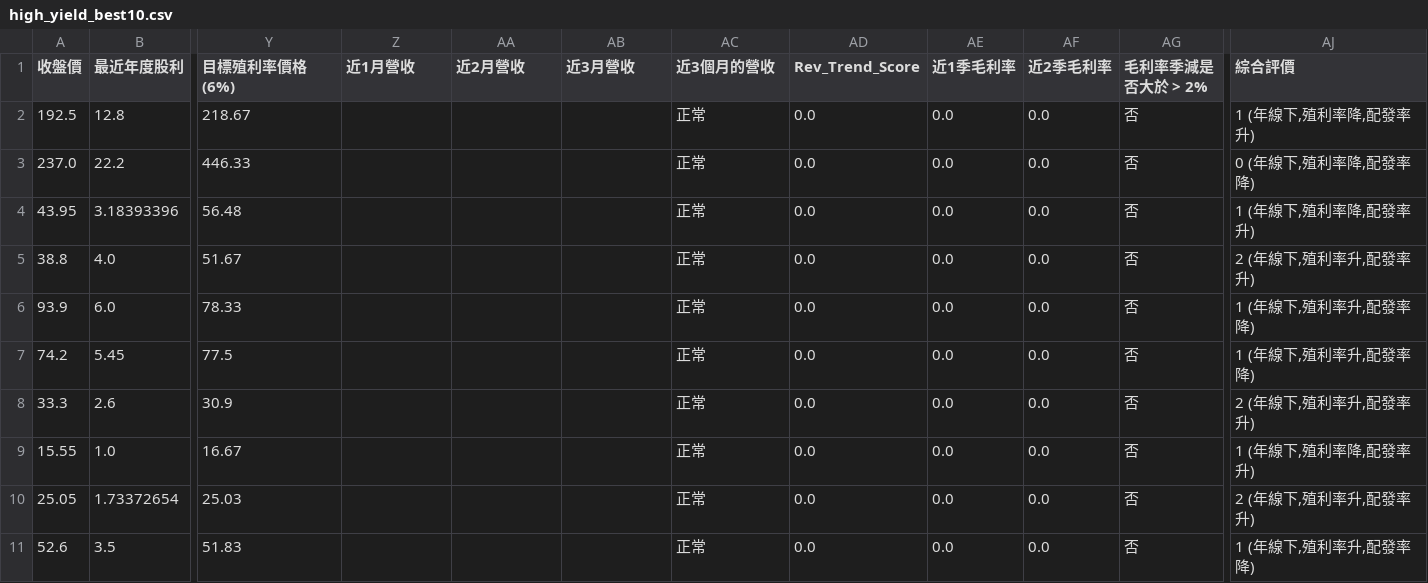
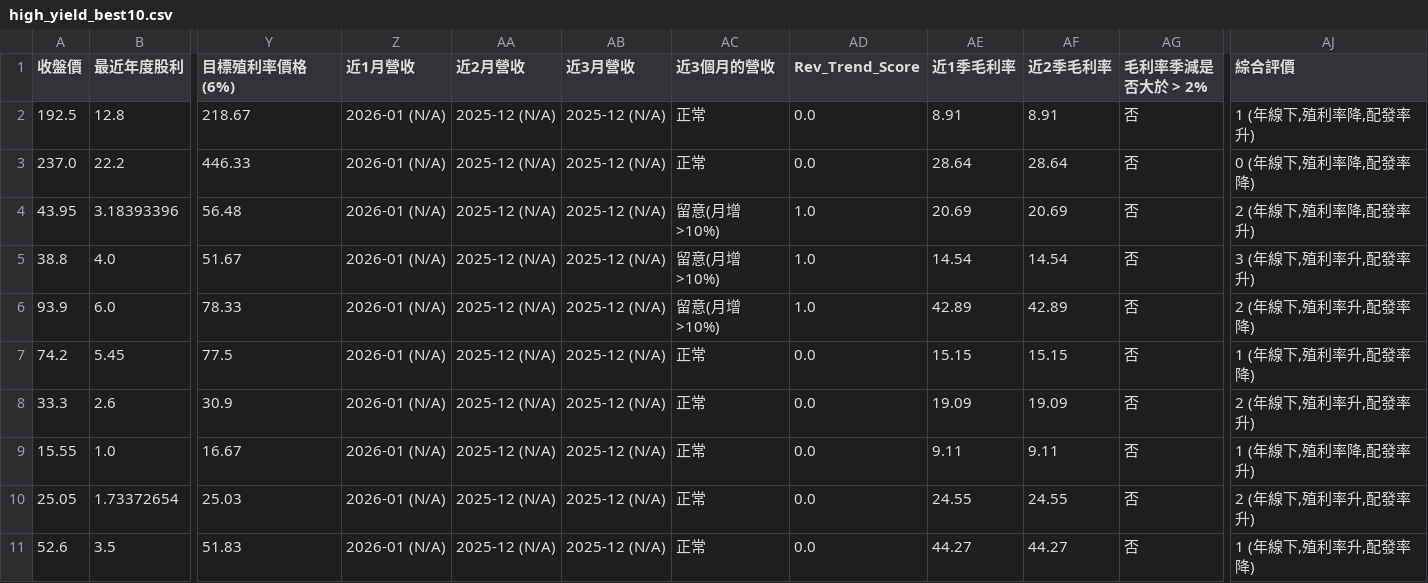
Before and after one commit to MasonChuang/Stock_FinMind_Reports, a CSV file: high_yield_best10.csv, drawn as a sheet; only a part is shown, gaps mark what is left out; the diff names each change by its address in the sheet, - before the commit and + after, or states it on an @@ line.

```diff
--- a/high_yield_best10.csv
+++ b/high_yield_best10.csv
-Z2:Z11 (近1月營收): (empty)
+Z2:Z11 (近1月營收): 2026-01 (N/A)
-AA2:AA11 (近2月營收): (empty)
+AA2:AA11 (近2月營收): 2025-12 (N/A)
-AB2:AB11 (近3月營收): (empty)
+AB2:AB11 (近3月營收): 2025-12 (N/A)
-AE2 (近1季毛利率): 0.0
+AE2 (近1季毛利率): 8.91
-AF2 (近2季毛利率): 0.0
+AF2 (近2季毛利率): 8.91
-AE3 (近1季毛利率): 0.0
+AE3 (近1季毛利率): 28.64
-AF3 (近2季毛利率): 0.0
+AF3 (近2季毛利率): 28.64
-AC4:AC6 (近3個月的營收): 正常
+AC4:AC6 (近3個月的營收): 留意(月增>10%)
-AD4:AD6 (Rev_Trend_Score): 0.0
+AD4:AD6 (Rev_Trend_Score): 1.0
-AE4 (近1季毛利率): 0.0
+AE4 (近1季毛利率): 20.69
-AF4 (近2季毛利率): 0.0
+AF4 (近2季毛利率): 20.69
-AJ4 (綜合評價): 1 (年線下,殖利率降,配發率升)
+AJ4 (綜合評價): 2 (年線下,殖利率降,配發率升)
-AE5 (近1季毛利率): 0.0
+AE5 (近1季毛利率): 14.54
-AF5 (近2季毛利率): 0.0
+AF5 (近2季毛利率): 14.54
-AJ5 (綜合評價): 2 (年線下,殖利率升,配發率升)
+AJ5 (綜合評價): 3 (年線下,殖利率升,配發率升)
-AE6 (近1季毛利率): 0.0
+AE6 (近1季毛利率): 42.89
-AF6 (近2季毛利率): 0.0
+AF6 (近2季毛利率): 42.89
-AJ6 (綜合評價): 1 (年線下,殖利率升,配發率降)
+AJ6 (綜合評價): 2 (年線下,殖利率升,配發率降)
-AE7 (近1季毛利率): 0.0
+AE7 (近1季毛利率): 15.15
-AF7 (近2季毛利率): 0.0
+AF7 (近2季毛利率): 15.15
-AE8 (近1季毛利率): 0.0
+AE8 (近1季毛利率): 19.09
-AF8 (近2季毛利率): 0.0
+AF8 (近2季毛利率): 19.09
-AE9 (近1季毛利率): 0.0
+AE9 (近1季毛利率): 9.11
-AF9 (近2季毛利率): 0.0
+AF9 (近2季毛利率): 9.11
-AE10 (近1季毛利率): 0.0
+AE10 (近1季毛利率): 24.55
-AF10 (近2季毛利率): 0.0
+AF10 (近2季毛利率): 24.55
-AE11 (近1季毛利率): 0.0
+AE11 (近1季毛利率): 44.27
-AF11 (近2季毛利率): 0.0
+AF11 (近2季毛利率): 44.27
```
Also changed, not shown: high_yield_score.csv, 1 other file.
